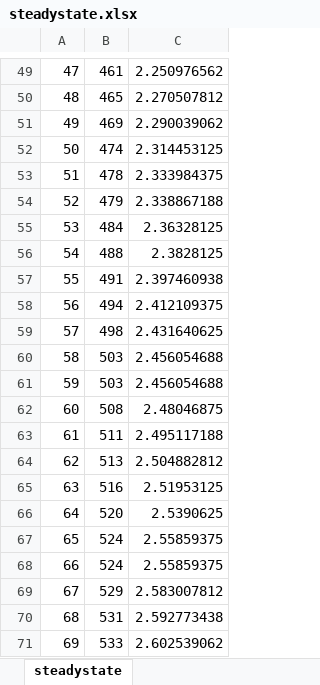
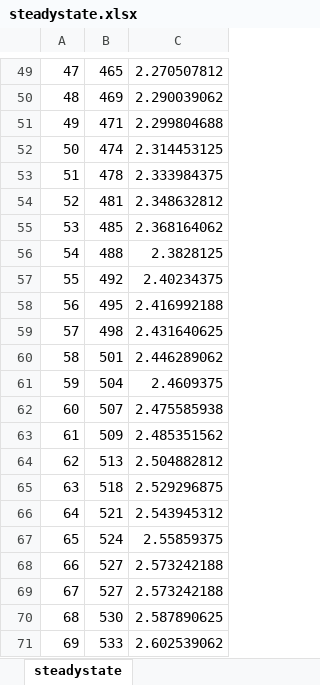
Before and after one commit to goncalor/SCDTR, an Excel workbook: report/part1/Deliverables/D2/steadystate.xlsx, sheet steadystate, drawn as a sheet; only a part is shown, gaps mark what is left out; values as stored, in another font and other column widths than the file's, no borders; charts and pictures not drawn; the diff covers the shown part only; the diff names each change by its address in the sheet, - before the commit and + after, or states it on an @@ line.

```diff
--- a/report/part1/Deliverables/D2/steadystate.xlsx (sheet steadystate)
+++ b/report/part1/Deliverables/D2/steadystate.xlsx (sheet steadystate)
-B49: 461
+B49: 465
-C49: 2.250976562
+C49: 2.270507812
-B50: 465
+B50: 469
-C50: 2.270507812
+C50: 2.290039062
-B51: 469
+B51: 471
-C51: 2.290039062
+C51: 2.299804688
-B54: 479
+B54: 481
-C54: 2.338867188
+C54: 2.348632812
-B55: 484
+B55: 485
-C55: 2.36328125
+C55: 2.368164062
-B57: 491
+B57: 492
-C57: 2.397460938
+C57: 2.40234375
-B58: 494
+B58: 495
-C58: 2.412109375
+C58: 2.416992188
-B60: 503
+B60: 501
-C60: 2.456054688
+C60: 2.446289062
-B61: 503
+B61: 504
-C61: 2.456054688
+C61: 2.4609375
-B62: 508
+B62: 507
-C62: 2.48046875
+C62: 2.475585938
-B63: 511
+B63: 509
-C63: 2.495117188
+C63: 2.485351562
-B65: 516
+B65: 518
-C65: 2.51953125
+C65: 2.529296875
-B66: 520
+B66: 521
-C66: 2.5390625
+C66: 2.543945312
-B68: 524
+B68: 527
-C68: 2.55859375
+C68: 2.573242188
-B69: 529
+B69: 527
-C69: 2.583007812
+C69: 2.573242188
-B70: 531
+B70: 530
-C70: 2.592773438
+C70: 2.587890625
```
Also changed, not shown: 1 added row, 1 removed row and 434 edited cells elsewhere in this sheet, charts or pictures, 10 other files.
